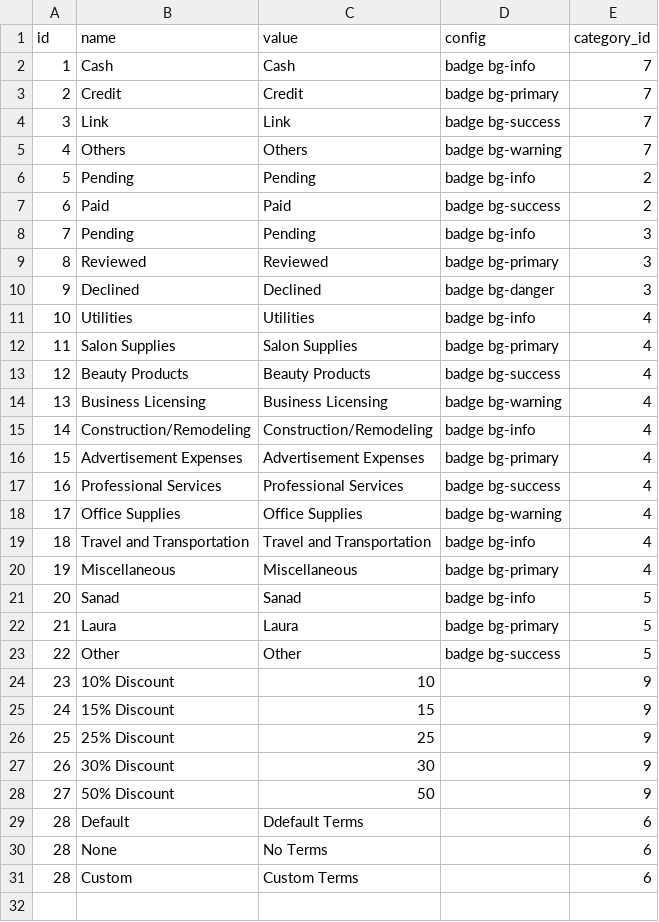
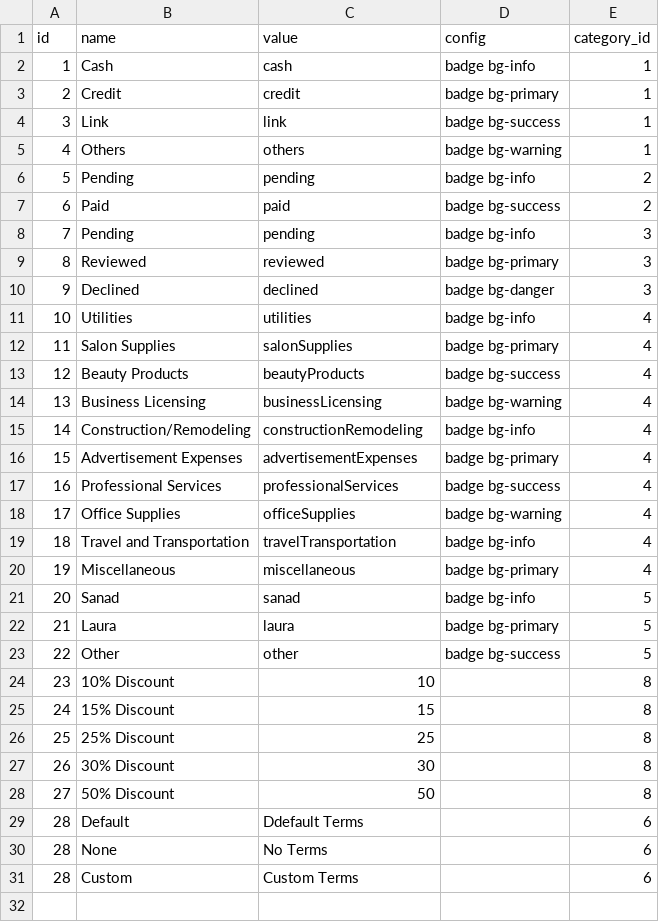
Before and after one commit to sanadii/RioWorkspace, a CSV file: backend/workspace/management/commands/data/rio_option_choices.csv, drawn as a sheet; only a part is shown; the diff covers the shown part only.

```diff
--- a/backend/workspace/management/commands/data/rio_option_choices.csv
+++ b/backend/workspace/management/commands/data/rio_option_choices.csv
@@ -1,29 +1,29 @@
 id,name,value,config,category_id
-1,Cash,Cash,badge bg-info,7
-2,Credit,Credit,badge bg-primary,7
-3,Link,Link,badge bg-success,7
-4,Others,Others,badge bg-warning,7
-5,Pending,Pending,badge bg-info,2
-6,Paid,Paid,badge bg-success,2
-7,Pending,Pending,badge bg-info,3
-8,Reviewed,Reviewed,badge bg-primary,3
-9,Declined,Declined,badge bg-danger,3
-10,Utilities,Utilities,badge bg-info,4
-11,Salon Supplies,Salon Supplies,badge bg-primary,4
-12,Beauty Products,Beauty Products,badge bg-success,4
-13,Business Licensing,Business Licensing,badge bg-warning,4
-14,Construction/Remodeling,Construction/Remodeling,badge bg-info,4
-15,Advertisement Expenses,Advertisement Expenses,badge bg-primary,4
-16,Professional Services,Professional Services,badge bg-success,4
-17,Office Supplies,Office Supplies,badge bg-warning,4
-18,Travel and Transportation,Travel and Transportation,badge bg-info,4
-19,Miscellaneous,Miscellaneous,badge bg-primary,4
-20,Sanad,Sanad,badge bg-info,5
-21,Laura,Laura,badge bg-primary,5
-22,Other,Other,badge bg-success,5
-23,10% Discount,10,,9
-24,15% Discount,15,,9
-25,25% Discount,25,,9
-26,30%  Discount,30,,9
-27,50%  Discount,50,,9
+1,Cash,cash,badge bg-info,1
+2,Credit,credit,badge bg-primary,1
+3,Link,link,badge bg-success,1
+4,Others,others,badge bg-warning,1
+5,Pending,pending,badge bg-info,2
+6,Paid,paid,badge bg-success,2
+7,Pending,pending,badge bg-info,3
+8,Reviewed,reviewed,badge bg-primary,3
+9,Declined,declined,badge bg-danger,3
+10,Utilities,utilities,badge bg-info,4
+11,Salon Supplies,salonSupplies,badge bg-primary,4
+12,Beauty Products,beautyProducts,badge bg-success,4
+13,Business Licensing,businessLicensing,badge bg-warning,4
+14,Construction/Remodeling,constructionRemodeling,badge bg-info,4
+15,Advertisement Expenses,advertisementExpenses,badge bg-primary,4
+16,Professional Services,professionalServices,badge bg-success,4
+17,Office Supplies,officeSupplies,badge bg-warning,4
+18,Travel and Transportation,travelTransportation,badge bg-info,4
+19,Miscellaneous,miscellaneous,badge bg-primary,4
+20,Sanad,sanad,badge bg-info,5
+21,Laura,laura,badge bg-primary,5
+22,Other,other,badge bg-success,5
+23,10% Discount,10,,8
+24,15% Discount,15,,8
+25,25% Discount,25,,8
+26,30%  Discount,30,,8
+27,50%  Discount,50,,8
 28, Default, Ddefault Terms,,6
```
Also changed, not shown: 148 edited cells elsewhere in this file, backend/workspace/management/commands/data/rio_option_categories.csv, 23 other files.
